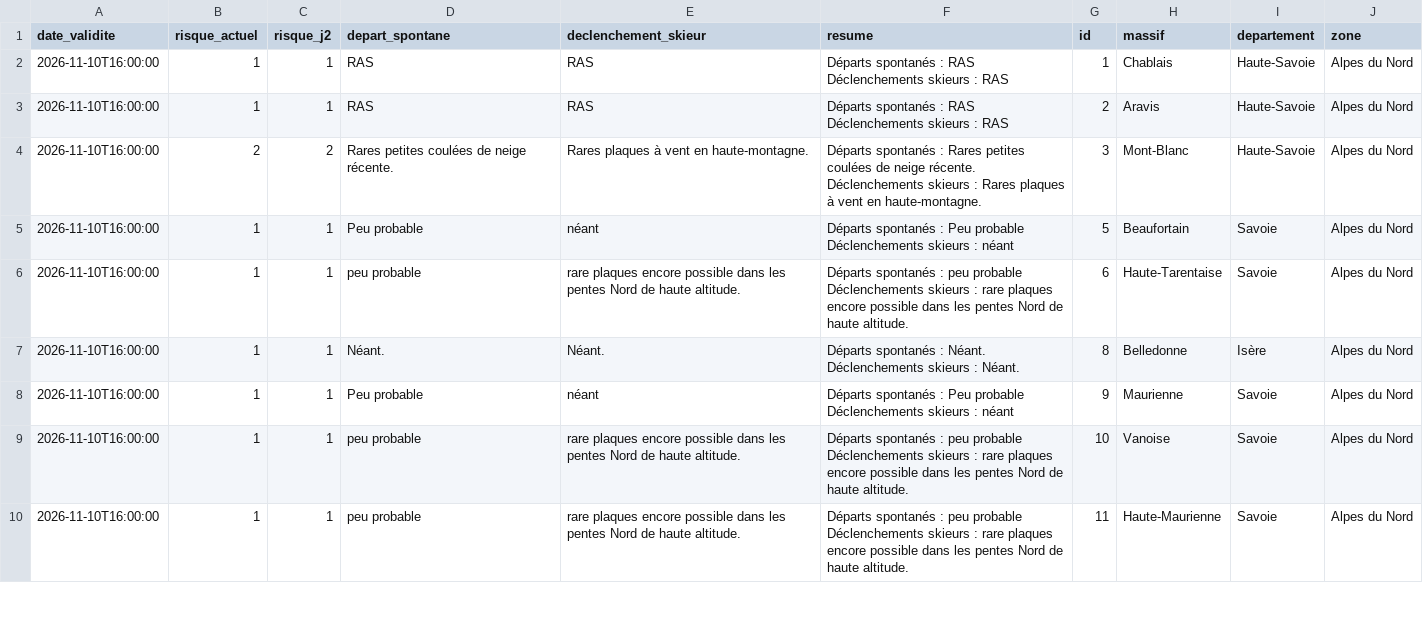
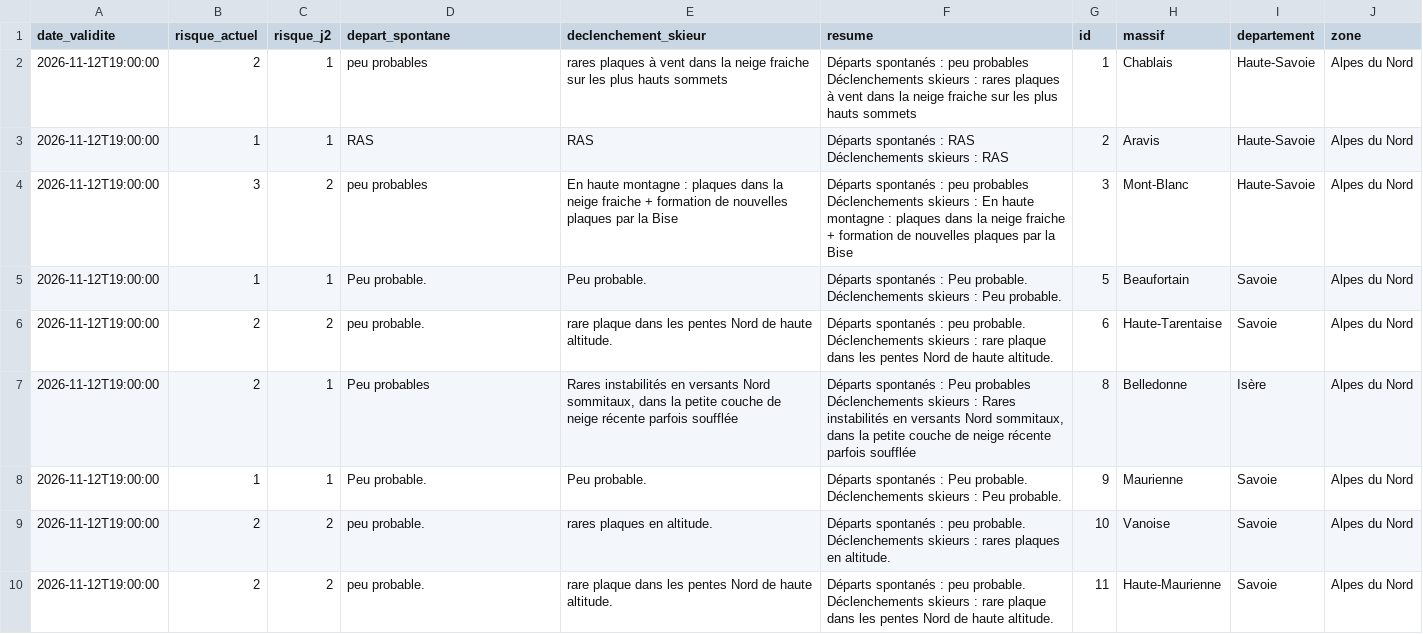
Before and after one commit to Tinevagio/Ski-touring-live, a CSV file: data/bera_latest.csv, drawn as a sheet; only a part is shown; the diff covers the shown part only.

Commit message:
🔄 Update BERA data - 2026-11-12 21:08 UTC

```diff
--- a/data/bera_latest.csv
+++ b/data/bera_latest.csv
@@ -1,19 +1,19 @@
 date_validite,risque_actuel,risque_j2,depart_spontane,declenchement_skieur,resume,id,massif,departement,zone
-2026-11-10T16:00:00,1,1,RAS,RAS,"Départs spontanés : RAS
-Déclenchements skieurs : RAS",1,Chablais,Haute-Savoie,Alpes du Nord
-2026-11-10T16:00:00,1,1,RAS,RAS,"Départs spontanés : RAS
-Déclenchements skieurs : RAS",2,Aravis,Haute-Savoie,Alpes du Nord
-2026-11-10T16:00:00,2,2,Rares petites coulées de neige récente. ,Rares plaques à vent en haute-montagne.,"Départs spontanés : Rares petites coulées de neige récente.
-Déclenchements skieurs : Rares plaques à vent en haute-montagne.",3,Mont-Blanc,Haute-Savoie,Alpes du Nord
-2026-11-10T16:00:00,1,1,Peu probable,néant,"Départs spontanés : Peu probable
-Déclenchements skieurs : néant",5,Beaufortain,Savoie,Alpes du Nord
-2026-11-10T16:00:00,1,1,peu probable,rare plaques encore possible dans les pentes Nord de haute altitude.,"Départs spontanés : peu probable
-Déclenchements skieurs : rare plaques encore possible dans les pentes Nord de haute altitude.",6,Haute-Tarentaise,Savoie,Alpes du Nord
-2026-11-10T16:00:00,1,1,Néant.,Néant.,"Départs spontanés : Néant.
-Déclenchements skieurs : Néant.",8,Belledonne,Isère,Alpes du Nord
-2026-11-10T16:00:00,1,1,Peu probable,néant,"Départs spontanés : Peu probable
-Déclenchements skieurs : néant",9,Maurienne,Savoie,Alpes du Nord
-2026-11-10T16:00:00,1,1,peu probable,rare plaques encore possible dans les pentes Nord de haute altitude.,"Départs spontanés : peu probable
-Déclenchements skieurs : rare plaques encore possible dans les pentes Nord de haute altitude.",10,Vanoise,Savoie,Alpes du Nord
-2026-11-10T16:00:00,1,1,peu probable,rare plaques encore possible dans les pentes Nord de haute altitude.,"Départs spontanés : peu probable
-Déclenchements skieurs : rare plaques encore possible dans les pentes Nord de haute altitude.",11,Haute-Maurienne,Savoie,Alpes du Nord
+2026-11-12T19:00:00,2,1,peu probables,rares plaques à vent dans la neige fraiche sur les plus hauts sommets,"Départs spontanés : peu probables
+Déclenchements skieurs : rares plaques à vent dans la neige fraiche sur les plus hauts sommets",1,Chablais,Haute-Savoie,Alpes du Nord
+2026-11-12T19:00:00,1,1,RAS,RAS,"Départs spontanés : RAS
+Déclenchements skieurs : RAS",2,Aravis,Haute-Savoie,Alpes du Nord
+2026-11-12T19:00:00,3,2,peu probables,En haute montagne : plaques dans la neige fraiche + formation de nouvelles plaques par la Bise,"Départs spontanés : peu probables
+Déclenchements skieurs : En haute montagne : plaques dans la neige fraiche + formation de nouvelles plaques par la Bise",3,Mont-Blanc,Haute-Savoie,Alpes du Nord
+2026-11-12T19:00:00,1,1,Peu probable.,Peu probable.,"Départs spontanés : Peu probable.
+Déclenchements skieurs : Peu probable.",5,Beaufortain,Savoie,Alpes du Nord
+2026-11-12T19:00:00,2,2,peu probable.,rare plaque dans les pentes Nord de haute altitude.,"Départs spontanés : peu probable.
+Déclenchements skieurs : rare plaque dans les pentes Nord de haute altitude.",6,Haute-Tarentaise,Savoie,Alpes du Nord
+2026-11-12T19:00:00,2,1,Peu probables ,"Rares instabilités en versants Nord sommitaux, dans la petite couche de neige récente parfois soufflée ","Départs spontanés : Peu probables
+Déclenchements skieurs : Rares instabilités en versants Nord sommitaux, dans la petite couche de neige récente parfois soufflée ",8,Belledonne,Isère,Alpes du Nord
+2026-11-12T19:00:00,1,1,Peu probable.,Peu probable.,"Départs spontanés : Peu probable.
+Déclenchements skieurs : Peu probable.",9,Maurienne,Savoie,Alpes du Nord
+2026-11-12T19:00:00,2,2,peu probable.,rares plaques en altitude.,"Départs spontanés : peu probable.
+Déclenchements skieurs : rares plaques en altitude.",10,Vanoise,Savoie,Alpes du Nord
+2026-11-12T19:00:00,2,2,peu probable.,rare plaque dans les pentes Nord de haute altitude.,"Départs spontanés : peu probable.
+Déclenchements skieurs : rare plaque dans les pentes Nord de haute altitude.",11,Haute-Maurienne,Savoie,Alpes du Nord
```
Also changed, not shown: 59 edited cells elsewhere in this file, 1 other file.
